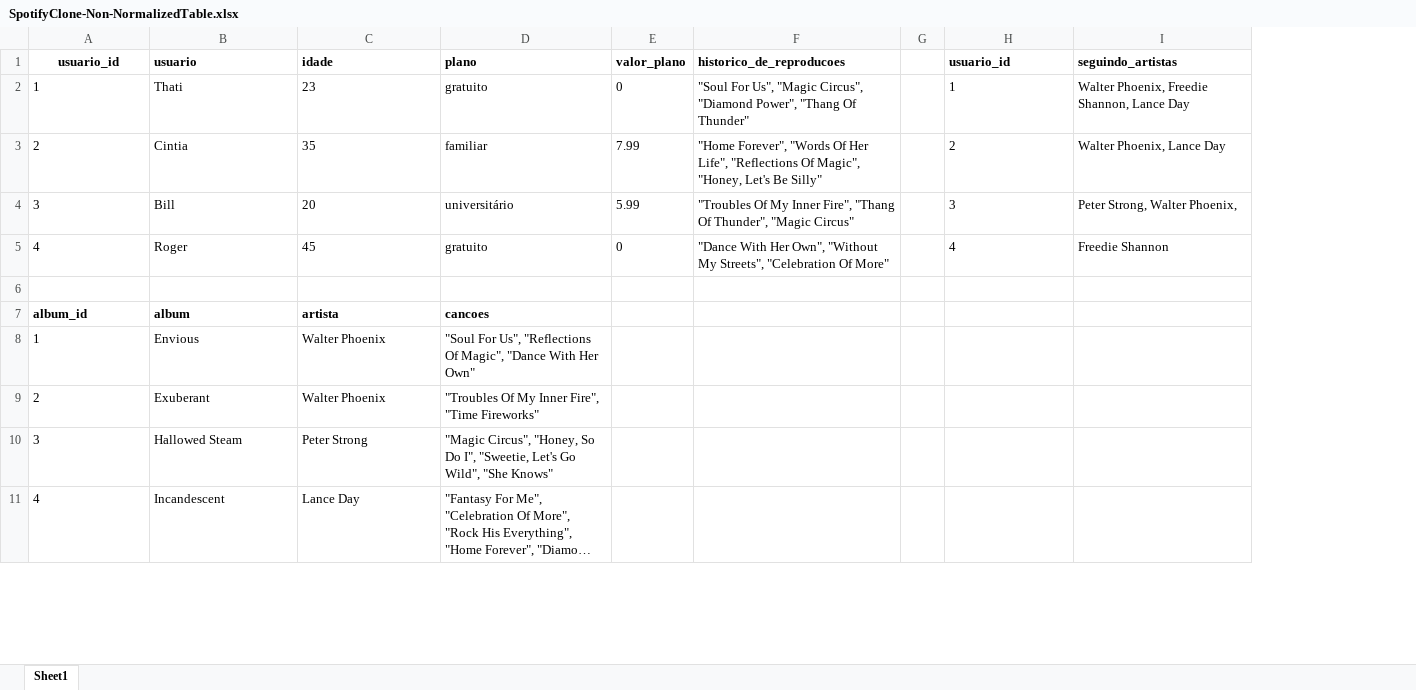
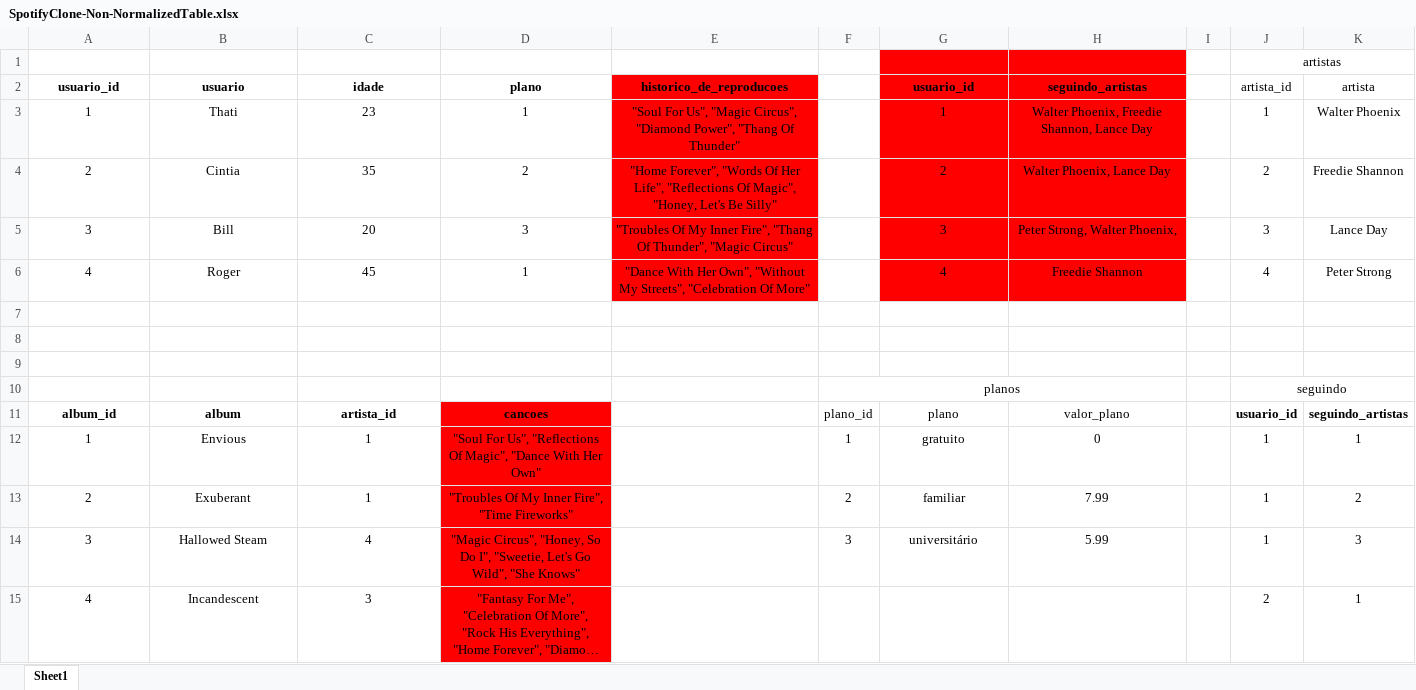
Before and after one commit to mariananogueirab/Project-MySQL-One-For-All-Trybe, an Excel workbook: SpotifyClone-Non-NormalizedTable.xlsx, sheet Sheet1, drawn as a sheet; only a part is shown; long unchanged cells end in …; values as stored, in another font and other column widths than the file's, no borders; removed rows and columns are numbered as before the commit, all else as after; the diff covers the shown part only; the diff names each change by its address in the sheet, - before the commit and + after, or states it on an @@ line.

```diff
--- a/SpotifyClone-Non-NormalizedTable.xlsx (sheet Sheet1)
+++ b/SpotifyClone-Non-NormalizedTable.xlsx (sheet Sheet1)
-column E (valor_plano), rows 2-5: 0 | 7.99 | 5.99 | 0
-column G, empty
+column F, rows 11-14: plano_id | 1 | 2 | 3
+column I, empty
+column J (artista_id), rows 3-6: 1 | 2 | 3 | 4; rows 11-15: usuario_id | 1 | 1 | 1 | 2
+column K (artista), rows 3-6: Walter Phoenix | Freedie Shannon | Lance Day | Peter Strong; rows 11-15: seguindo_artistas | 1 | 2 | 3 | 1
+row 1:  |  |  |  |  |  |  |  |  | artistas
-B2:D2 alignment: left
+B2:D2 alignment: center
@@ E2:E6 alignment: left → center, fill: none → #FF0000 @@
@@ G2:H6 alignment: left → center, fill: none → #FF0000 @@
-A3:D6 alignment: left
+A3:D6 alignment: center
-D3 (plano): gratuito
+D3 (plano): 1
-D4 (plano): familiar
+D4 (plano): 2
-D5 (plano): universitário
+D5 (plano): 3
-D6 (plano): gratuito
+D6 (plano): 1
+row 8: (empty)
+row 9: (empty)
+row 10:  |  |  |  |  | planos |  |  |  | seguindo
-A11:D15 alignment: left
+A11:D15 alignment: center
-C11 (idade): artista
+C11 (idade): artista_id
-D11:D15 fill: none
+D11:D15 fill: #FF0000
-G11 (usuario_id): (empty)
+G11 (usuario_id): plano
-H11 (seguindo_artistas): (empty)
+H11 (seguindo_artistas): valor_plano
-C12:C13 (idade): Walter Phoenix
+C12:C13 (idade): 1
-G12 (usuario_id): (empty)
+G12 (usuario_id): gratuito
-H12 (seguindo_artistas): (empty)
+H12 (seguindo_artistas): 0
-G13 (usuario_id): (empty)
+G13 (usuario_id): familiar
-H13 (seguindo_artistas): (empty)
+H13 (seguindo_artistas): 7.99
-C14 (idade): Peter Strong
+C14 (idade): 4
-G14 (usuario_id): (empty)
+G14 (usuario_id): universitário
-H14 (seguindo_artistas): (empty)
+H14 (seguindo_artistas): 5.99
-C15 (idade): Lance Day
+C15 (idade): 3
```
Also changed, not shown: 21 added rows, 1 edited cell and cell formats elsewhere in this sheet, 1 other file.
